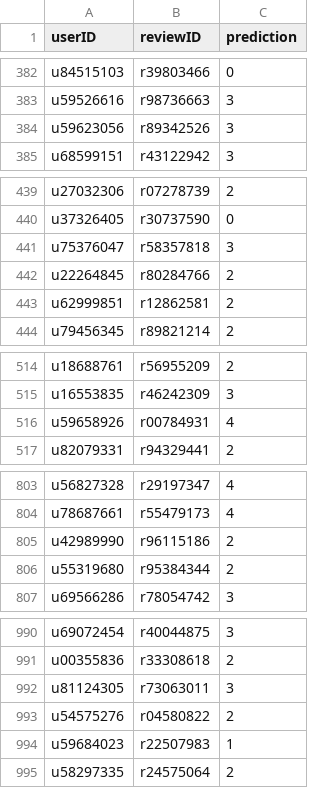
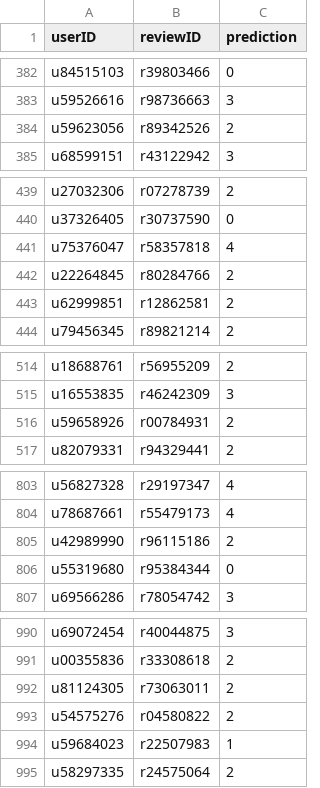
Before and after one commit to evanedreo/cse158r_assignment1, a CSV file: predictions_Category.csv, drawn as a sheet; only a part is shown, gaps mark what is left out; the diff covers the shown part only.

Commit message:
Refactor assignment1.py and update predictions for improved model performance
- Disabled Surprise SVD in favor of a tuned manual matrix factorization model due to poorer performance on public MSE.
- Enhanced logistic regression implementation for category prediction by introducing validation split and hyperparameter tuning for better accuracy.
- Updated predictions in `predictions_Category.csv` to reflect revised ratings based on model adjustments.
- Added new `surprise_train_interactions.tsv` file for training interactions data.

```diff
--- a/predictions_Category.csv
+++ b/predictions_Category.csv
@@ -383,3 +383,3 @@ u84515103,r39803466,0
 u59526616,r98736663,3
-u59623056,r89342526,3
+u59623056,r89342526,2
 u68599151,r43122942,3
@@ -440,3 +440,3 @@ u27032306,r07278739,2
 u37326405,r30737590,0
-u75376047,r58357818,3
+u75376047,r58357818,4
 u22264845,r80284766,2
@@ -515,3 +515,3 @@ u18688761,r56955209,2
 u16553835,r46242309,3
-u59658926,r00784931,4
+u59658926,r00784931,2
 u82079331,r94329441,2
@@ -805,3 +805,3 @@ u78687661,r55479173,4
 u42989990,r96115186,2
-u55319680,r95384344,2
+u55319680,r95384344,0
 u69566286,r78054742,3
@@ -991,3 +991,3 @@ u69072454,r40044875,3
 u00355836,r33308618,2
-u81124305,r73063011,3
+u81124305,r73063011,2
 u54575276,r04580822,2
```
Also changed, not shown: 54 edited cells elsewhere in this file, 3 other files.
